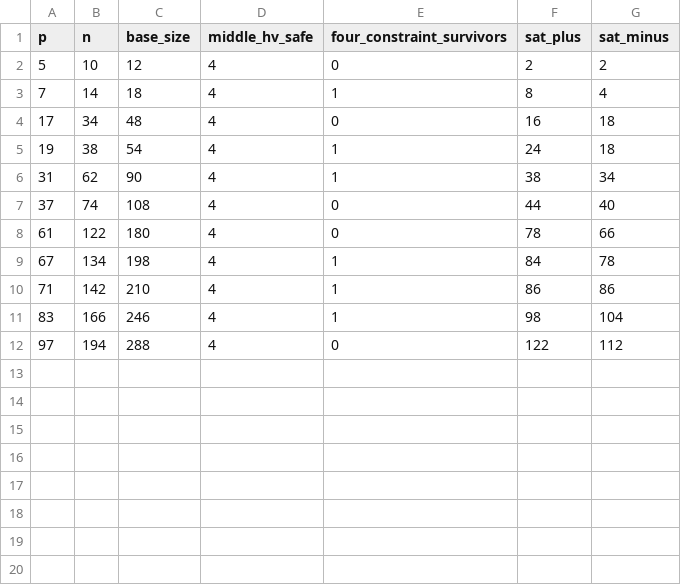
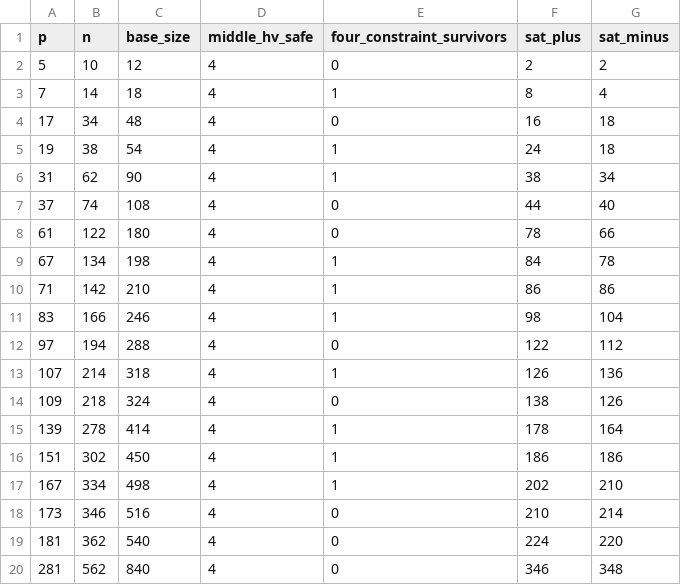
Before and after one commit to Enazzzz/no-three-in-a-line, a CSV file: data/addability_scan.csv, drawn as a sheet; the diff names each change by its address in the sheet, - before the commit and + after, or states it on an @@ line.

Commit message:
data: complete addability scan for all winning primes

```diff
--- a/data/addability_scan.csv
+++ b/data/addability_scan.csv
+row 13: 107 | 214 | 318 | 4 | 1 | 126 | 136
+row 14: 109 | 218 | 324 | 4 | 0 | 138 | 126
+row 15: 139 | 278 | 414 | 4 | 1 | 178 | 164
+row 16: 151 | 302 | 450 | 4 | 1 | 186 | 186
+row 17: 167 | 334 | 498 | 4 | 1 | 202 | 210
+row 18: 173 | 346 | 516 | 4 | 0 | 210 | 214
+row 19: 181 | 362 | 540 | 4 | 0 | 224 | 220
+row 20: 281 | 562 | 840 | 4 | 0 | 346 | 348
```
